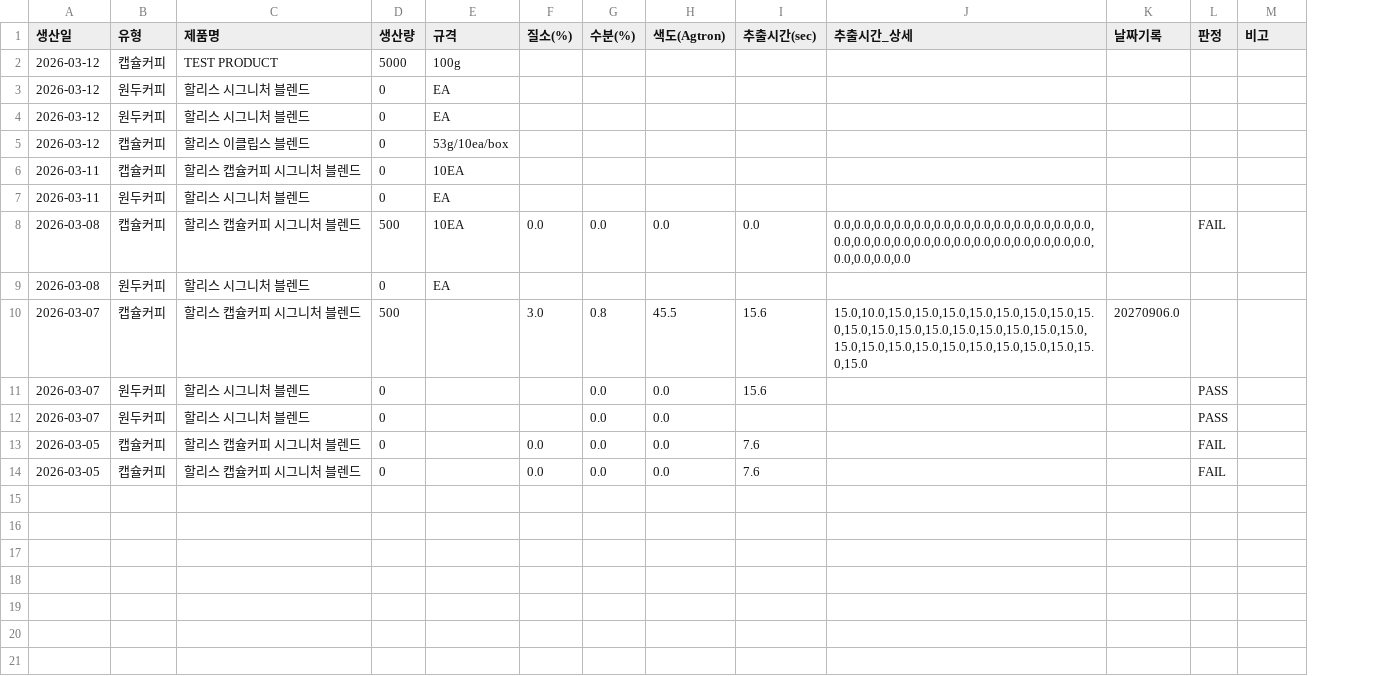
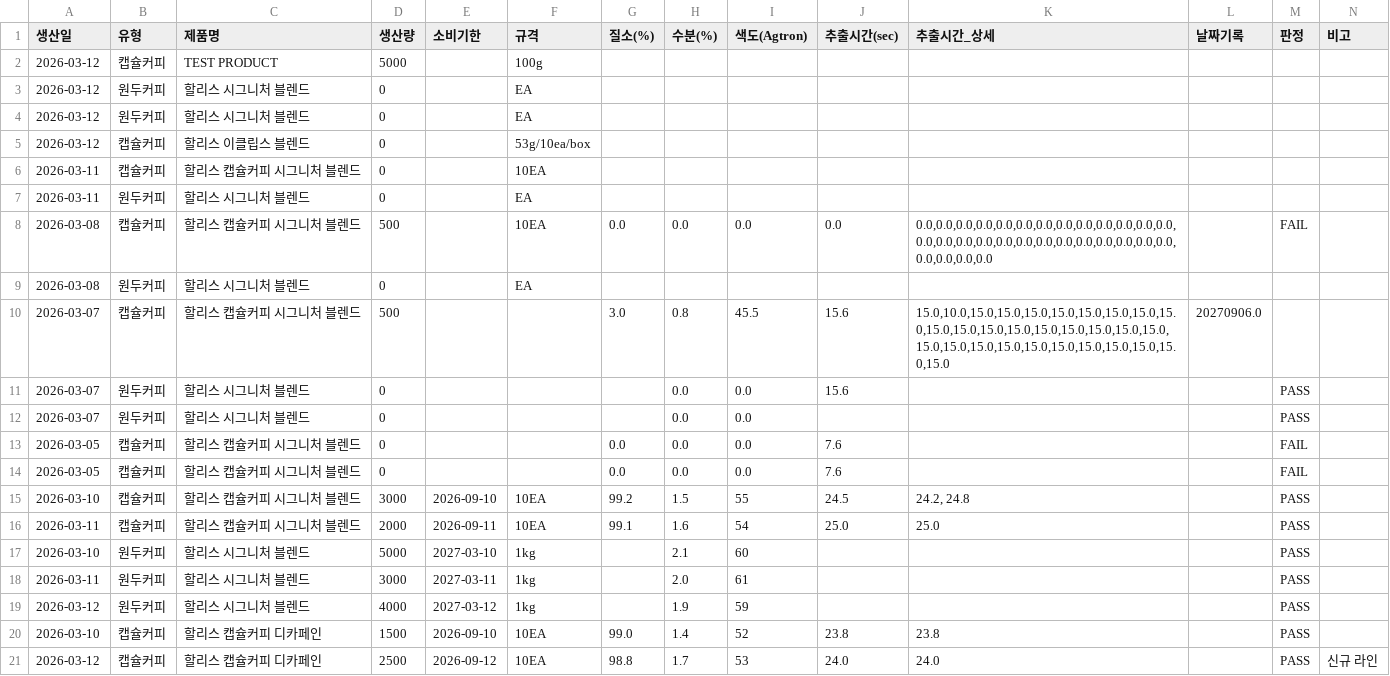
Before and after one commit to chan0564/Hollys-QMS, a CSV file: qc_data.csv, drawn as a sheet; the diff names each change by its address in the sheet, - before the commit and + after, or states it on an @@ line.

Commit message:
test: add sample data for all menus, verify batch inventory system

```diff
--- a/qc_data.csv
+++ b/qc_data.csv
+column E (소비기한), empty
+row 15: 2026-03-10 | 캡슐커피 | 할리스 캡슐커피 시그니처 블렌드 | 3000 | 2026-09-10 | 10EA | 99.2 | 1.5 | 55 | 24.5 | 24.2, 24.8 |  | PASS
+row 16: 2026-03-11 | 캡슐커피 | 할리스 캡슐커피 시그니처 블렌드 | 2000 | 2026-09-11 | 10EA | 99.1 | 1.6 | 54 | 25.0 | 25.0 |  | PASS
+row 17: 2026-03-10 | 원두커피 | 할리스 시그니처 블렌드 | 5000 | 2027-03-10 | 1kg |  | 2.1 | 60 |  |  |  | PASS
+row 18: 2026-03-11 | 원두커피 | 할리스 시그니처 블렌드 | 3000 | 2027-03-11 | 1kg |  | 2.0 | 61 |  |  |  | PASS
+row 19: 2026-03-12 | 원두커피 | 할리스 시그니처 블렌드 | 4000 | 2027-03-12 | 1kg |  | 1.9 | 59 |  |  |  | PASS
+row 20: 2026-03-10 | 캡슐커피 | 할리스 캡슐커피 디카페인 | 1500 | 2026-09-10 | 10EA | 99.0 | 1.4 | 52 | 23.8 | 23.8 |  | PASS
+row 21: 2026-03-12 | 캡슐커피 | 할리스 캡슐커피 디카페인 | 2500 | 2026-09-12 | 10EA | 98.8 | 1.7 | 53 | 24.0 | 24.0 |  | PASS | 신규 라인
```
Also changed, not shown: outbound_records.csv, qc_specs.csv.
